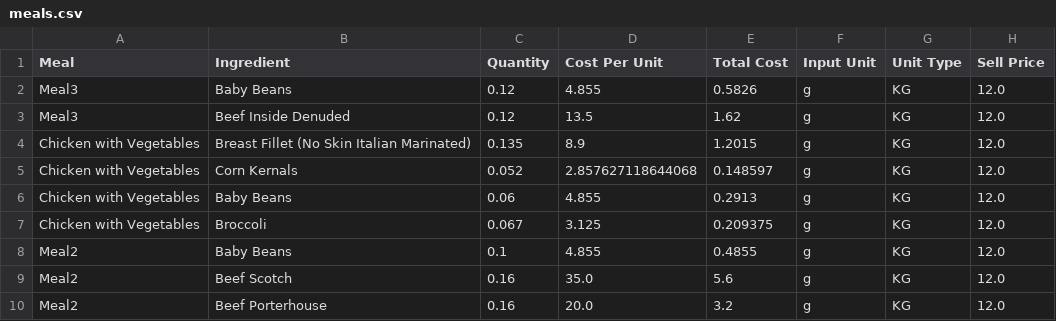
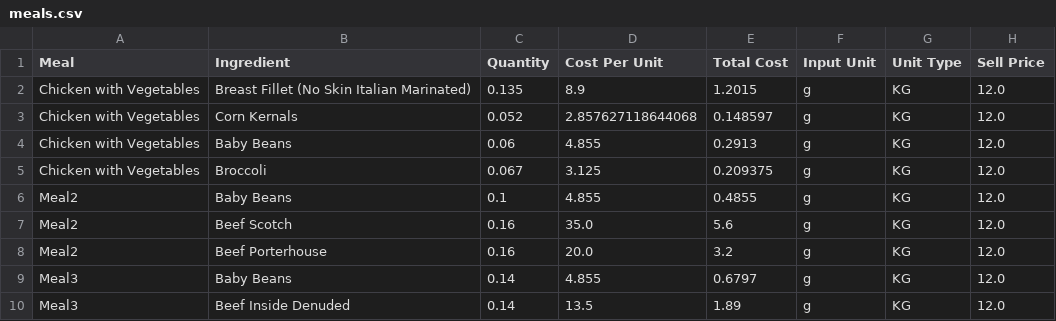
Before and after one commit to LukeCreativeInd/cleaneatscostings, a CSV file: data/meals.csv, drawn as a sheet.

Commit message:
Save edited meal 2025-08-08T02:55:59.087731Z

```diff
--- a/data/meals.csv
+++ b/data/meals.csv
@@ -1,4 +1,2 @@
 Meal,Ingredient,Quantity,Cost Per Unit,Total Cost,Input Unit,Unit Type,Sell Price
-Meal3,Baby Beans,0.12,4.855,0.5826,g,KG,12.0
-Meal3,Beef Inside Denuded,0.12,13.5,1.62,g,KG,12.0
 Chicken with Vegetables,Breast Fillet (No Skin Italian Marinated),0.135,8.9,1.2015,g,KG,12.0
@@ -10 +8,3 @@ Meal2,Beef Scotch,0.16,35.0,5.6,g,KG,12.0
 Meal2,Beef Porterhouse,0.16,20.0,3.2,g,KG,12.0
+Meal3,Baby Beans,0.14,4.855,0.6797,g,KG,12.0
+Meal3,Beef Inside Denuded,0.14,13.5,1.89,g,KG,12.0
```
